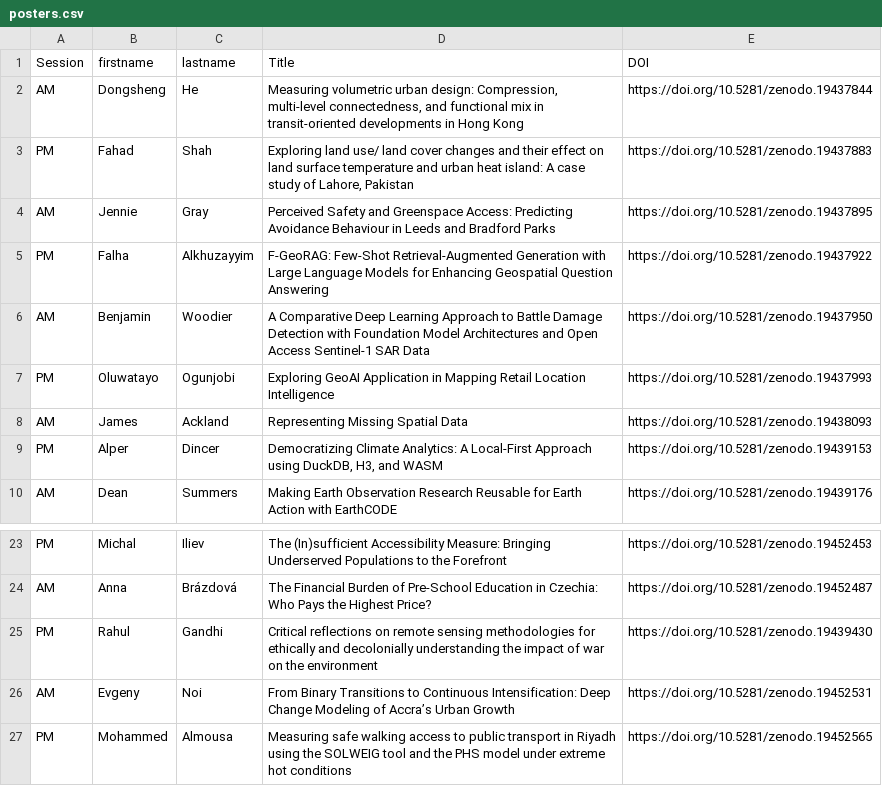
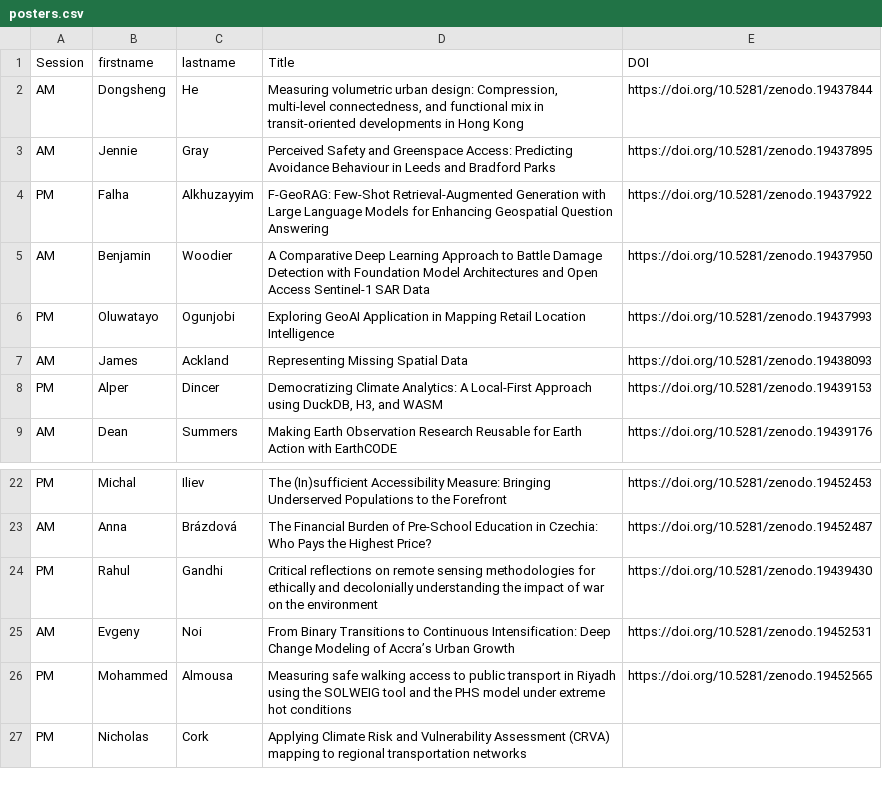
Before and after one commit to Craig-Robson/gisruk2026, a CSV file: program/posters.csv, drawn as a sheet; only a part is shown, gaps mark what is left out; removed rows and columns are numbered as before the commit, all else as after; the diff names each change by its address in the sheet, - before the commit and + after, or states it on an @@ line.

Commit message:
Update posters.csv --updated posters

```diff
--- a/program/posters.csv
+++ b/program/posters.csv
-row 3: PM | Fahad | Shah | Exploring land use/ land cover changes and their effect on land surface temperature and urban heat island: A case study of Lahore, Pakistan | https://doi.org/10.5281/zenodo.19437883
+row 27: PM | Nicholas | Cork | Applying Climate Risk and Vulnerability Assessment (CRVA) mapping to regional transportation networks
```
